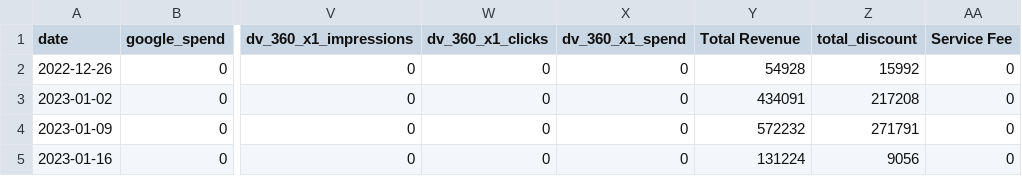
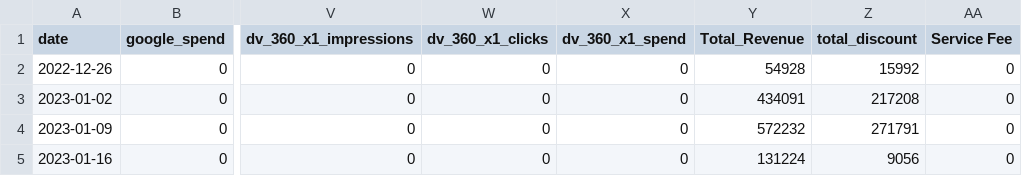
Before and after one commit to AtitSuraamornkul/LLM_MMM, a CSV file: dataset/Hitachi_dataset - FULL_merged_output (5).csv, drawn as a sheet; only a part is shown, gaps mark what is left out; the diff names each change by its address in the sheet, - before the commit and + after, or states it on an @@ line.

```diff
--- a/dataset/Hitachi_dataset - FULL_merged_output (5).csv
+++ b/dataset/Hitachi_dataset - FULL_merged_output (5).csv
-Y1: Total Revenue
+Y1: Total_Revenue
```
Also changed, not shown: 7 other files.
